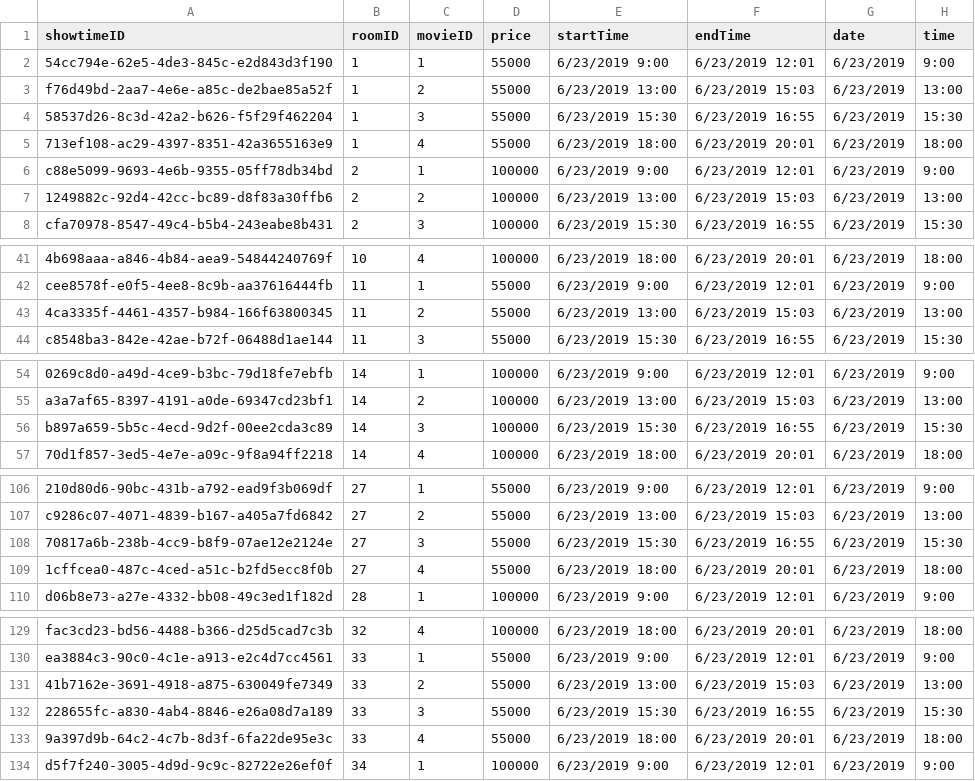
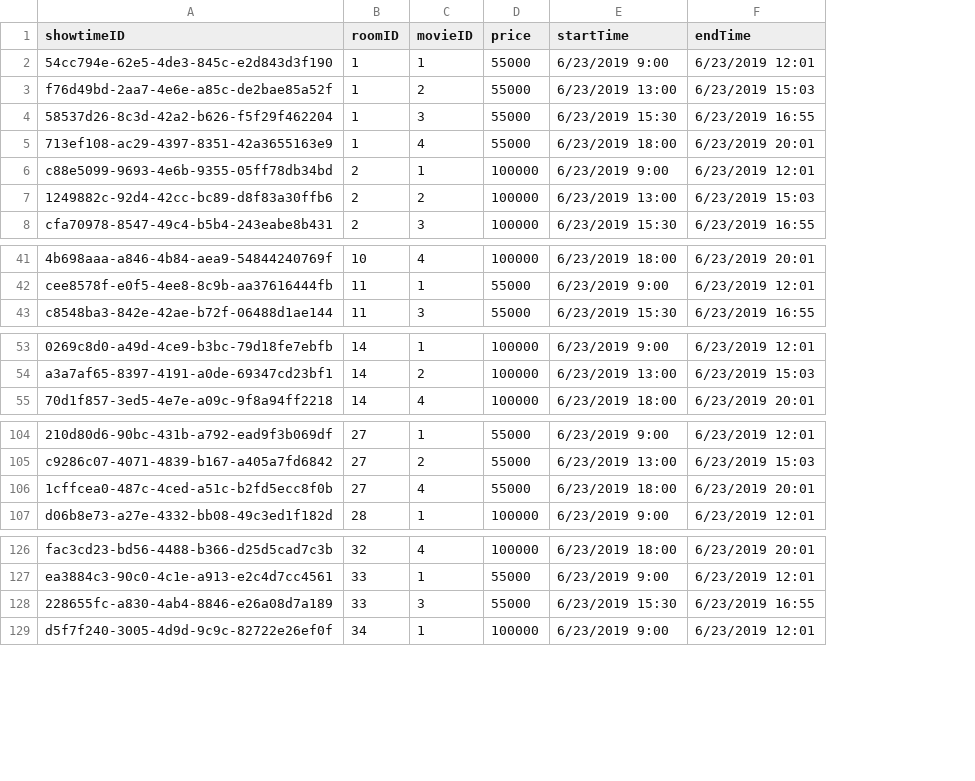
Before and after one commit to thanhdinh98/daweb, a CSV file: server/data/showtime.csv, drawn as a sheet; only a part is shown, gaps mark what is left out; the diff covers the shown part only; the diff names each change by its address in the sheet, - before the commit and + after, or states it on an @@ line.

Commit message:
#51 Add data to db

```diff
--- a/server/data/showtime.csv
+++ b/server/data/showtime.csv
-column G (date), rows 2-8: all 6/23/2019; rows 41-42: 6/23/2019 | 6/23/2019; row 44: 6/23/2019; rows 54-55: 6/23/2019 | 6/23/2019; row 57: 6/23/2019; rows 106-107: 6/23/2019 | 6/23/2019; rows 109-110: 6/23/2019 | 6/23/2019; rows 129-130: 6/23/2019 | 6/23/2019; row 132: 6/23/2019; row 134: 6/23/2019
-column H (time), rows 2-8: 9:00 | 13:00 | 15:30 | 18:00 | 9:00 | 13:00 | 15:30; rows 41-42: 18:00 | 9:00; row 44: 15:30; rows 54-55: 9:00 | 13:00; row 57: 18:00; rows 106-107: 9:00 | 13:00; rows 109-110: 18:00 | 9:00; rows 129-130: 18:00 | 9:00; row 132: 15:30; row 134: 9:00
-row 43: 4ca3335f-4461-4357-b984-166f63800345 | 11 | 2 | 55000 | 6/23/2019 13:00 | 6/23/2019 15:03 | 6/23/2019 | 13:00
-row 56: b897a659-5b5c-4ecd-9d2f-00ee2cda3c89 | 14 | 3 | 100000 | 6/23/2019 15:30 | 6/23/2019 16:55 | 6/23/2019 | 15:30
-row 108: 70817a6b-238b-4cc9-b8f9-07ae12e2124e | 27 | 3 | 55000 | 6/23/2019 15:30 | 6/23/2019 16:55 | 6/23/2019 | 15:30
-row 131: 41b7162e-3691-4918-a875-630049fe7349 | 33 | 2 | 55000 | 6/23/2019 13:00 | 6/23/2019 15:03 | 6/23/2019 | 13:00
-row 133: 9a397d9b-64c2-4c7b-8d3f-6fa22de95e3c | 33 | 4 | 55000 | 6/23/2019 18:00 | 6/23/2019 20:01 | 6/23/2019 | 18:00
```
Also changed, not shown: 1 removed row elsewhere in this file, server/data/cinema.csv, server/data/movie.csv, 8 other files.
